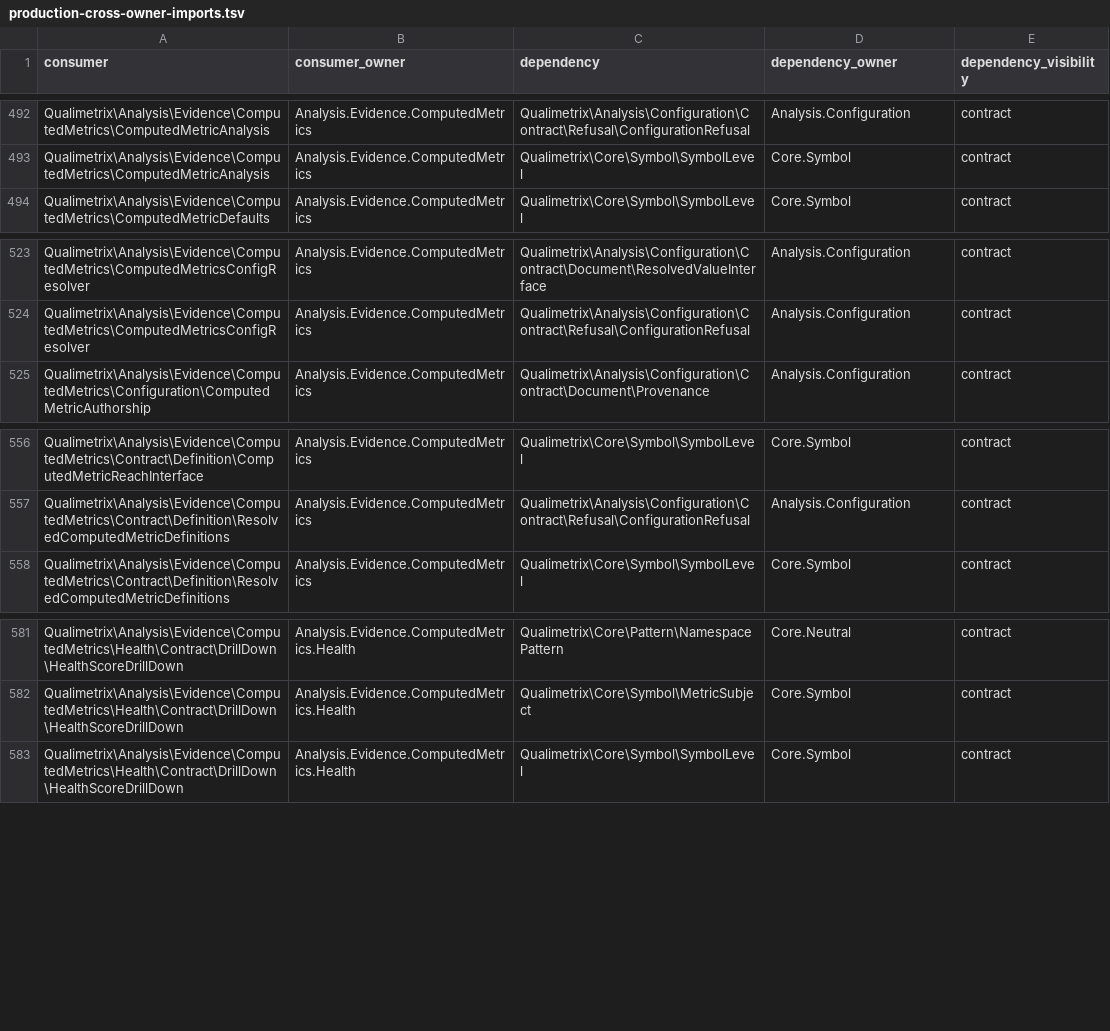
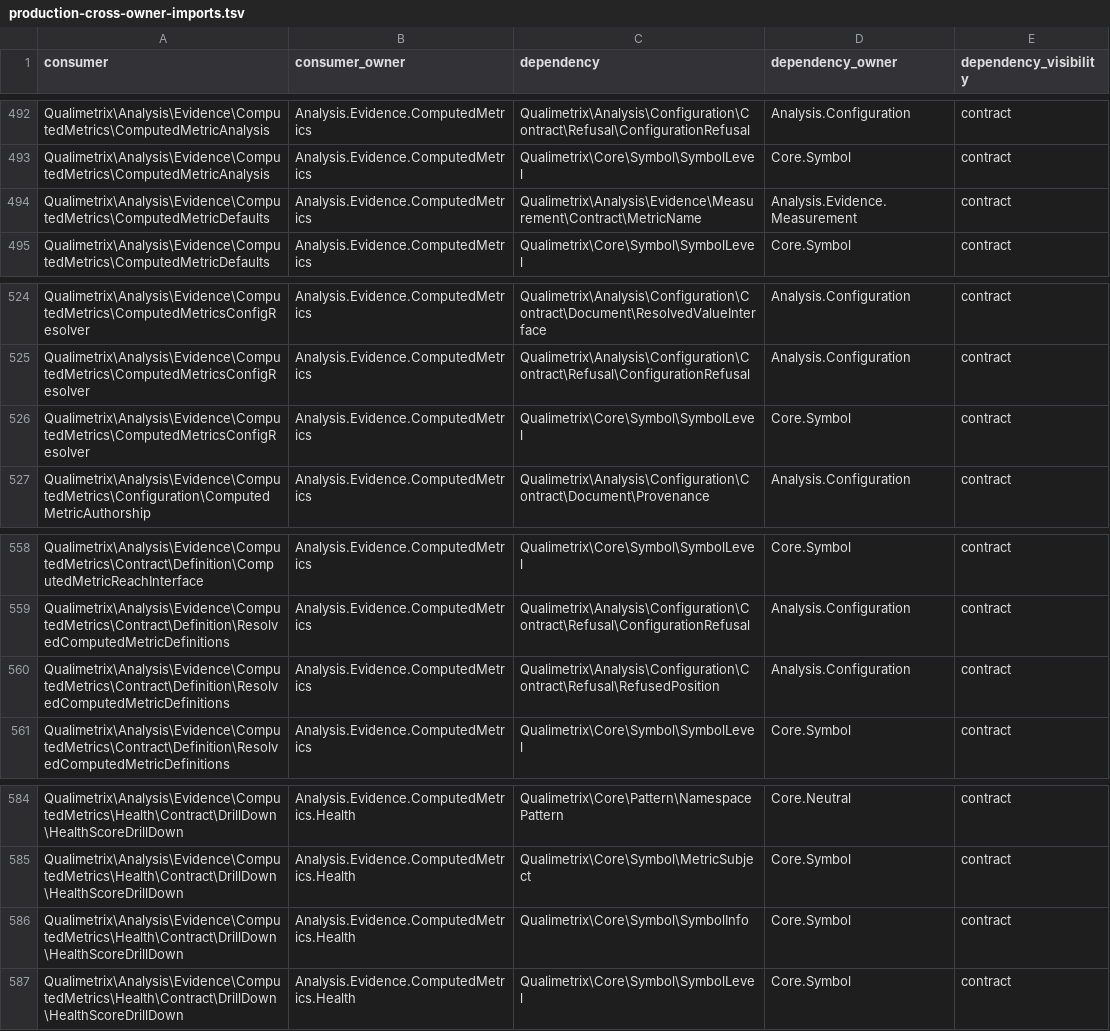
Before and after one commit to qualimetrix/qualimetrix, a TSV file: docs/internal/generated/modular-architecture/production-cross-owner-imports.tsv, drawn as a sheet; only a part is shown, gaps mark what is left out.

```diff
--- a/docs/internal/generated/modular-architecture/production-cross-owner-imports.tsv
+++ b/docs/internal/generated/modular-architecture/production-cross-owner-imports.tsv
@@ -493,2 +493,3 @@ Qualimetrix\Analysis\Evidence\ComputedMetrics\ComputedMetricAnalysis	Analysis.Ev
 Qualimetrix\Analysis\Evidence\ComputedMetrics\ComputedMetricAnalysis	Analysis.Evidence.ComputedMetrics	Qualimetrix\Core\Symbol\SymbolLevel	Core.Symbol	contract
+Qualimetrix\Analysis\Evidence\ComputedMetrics\ComputedMetricDefaults	Analysis.Evidence.ComputedMetrics	Qualimetrix\Analysis\Evidence\Measurement\Contract\MetricName	Analysis.Evidence.Measurement	contract
 Qualimetrix\Analysis\Evidence\ComputedMetrics\ComputedMetricDefaults	Analysis.Evidence.ComputedMetrics	Qualimetrix\Core\Symbol\SymbolLevel	Core.Symbol	contract
@@ -524,2 +525,3 @@ Qualimetrix\Analysis\Evidence\ComputedMetrics\ComputedMetricsConfigResolver	Anal
 Qualimetrix\Analysis\Evidence\ComputedMetrics\ComputedMetricsConfigResolver	Analysis.Evidence.ComputedMetrics	Qualimetrix\Analysis\Configuration\Contract\Refusal\ConfigurationRefusal	Analysis.Configuration	contract
+Qualimetrix\Analysis\Evidence\ComputedMetrics\ComputedMetricsConfigResolver	Analysis.Evidence.ComputedMetrics	Qualimetrix\Core\Symbol\SymbolLevel	Core.Symbol	contract
 Qualimetrix\Analysis\Evidence\ComputedMetrics\Configuration\ComputedMetricAuthorship	Analysis.Evidence.ComputedMetrics	Qualimetrix\Analysis\Configuration\Contract\Document\Provenance	Analysis.Configuration	contract
@@ -557,2 +559,3 @@ Qualimetrix\Analysis\Evidence\ComputedMetrics\Contract\Definition\ComputedMetric
 Qualimetrix\Analysis\Evidence\ComputedMetrics\Contract\Definition\ResolvedComputedMetricDefinitions	Analysis.Evidence.ComputedMetrics	Qualimetrix\Analysis\Configuration\Contract\Refusal\ConfigurationRefusal	Analysis.Configuration	contract
+Qualimetrix\Analysis\Evidence\ComputedMetrics\Contract\Definition\ResolvedComputedMetricDefinitions	Analysis.Evidence.ComputedMetrics	Qualimetrix\Analysis\Configuration\Contract\Refusal\RefusedPosition	Analysis.Configuration	contract
 Qualimetrix\Analysis\Evidence\ComputedMetrics\Contract\Definition\ResolvedComputedMetricDefinitions	Analysis.Evidence.ComputedMetrics	Qualimetrix\Core\Symbol\SymbolLevel	Core.Symbol	contract
@@ -582,2 +585,3 @@ Qualimetrix\Analysis\Evidence\ComputedMetrics\Health\Contract\DrillDown\HealthSc
 Qualimetrix\Analysis\Evidence\ComputedMetrics\Health\Contract\DrillDown\HealthScoreDrillDown	Analysis.Evidence.ComputedMetrics.Health	Qualimetrix\Core\Symbol\MetricSubject	Core.Symbol	contract
+Qualimetrix\Analysis\Evidence\ComputedMetrics\Health\Contract\DrillDown\HealthScoreDrillDown	Analysis.Evidence.ComputedMetrics.Health	Qualimetrix\Core\Symbol\SymbolInfo	Core.Symbol	contract
 Qualimetrix\Analysis\Evidence\ComputedMetrics\Health\Contract\DrillDown\HealthScoreDrillDown	Analysis.Evidence.ComputedMetrics.Health	Qualimetrix\Core\Symbol\SymbolLevel	Core.Symbol	contract
```
Also changed, not shown: directive-audit/enumeration-threshold-directives.tsv, docs/internal/generated/modular-architecture/manifest-enforcement-summary.tsv, 14 other files.
